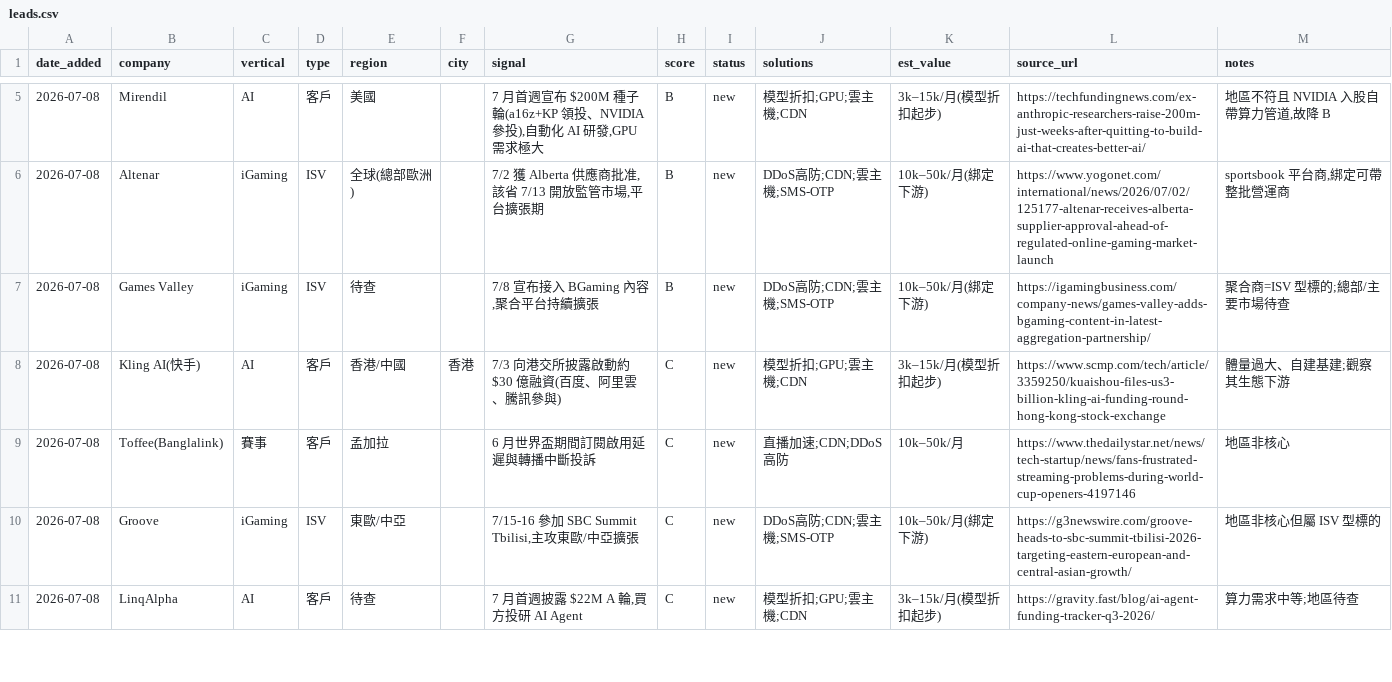
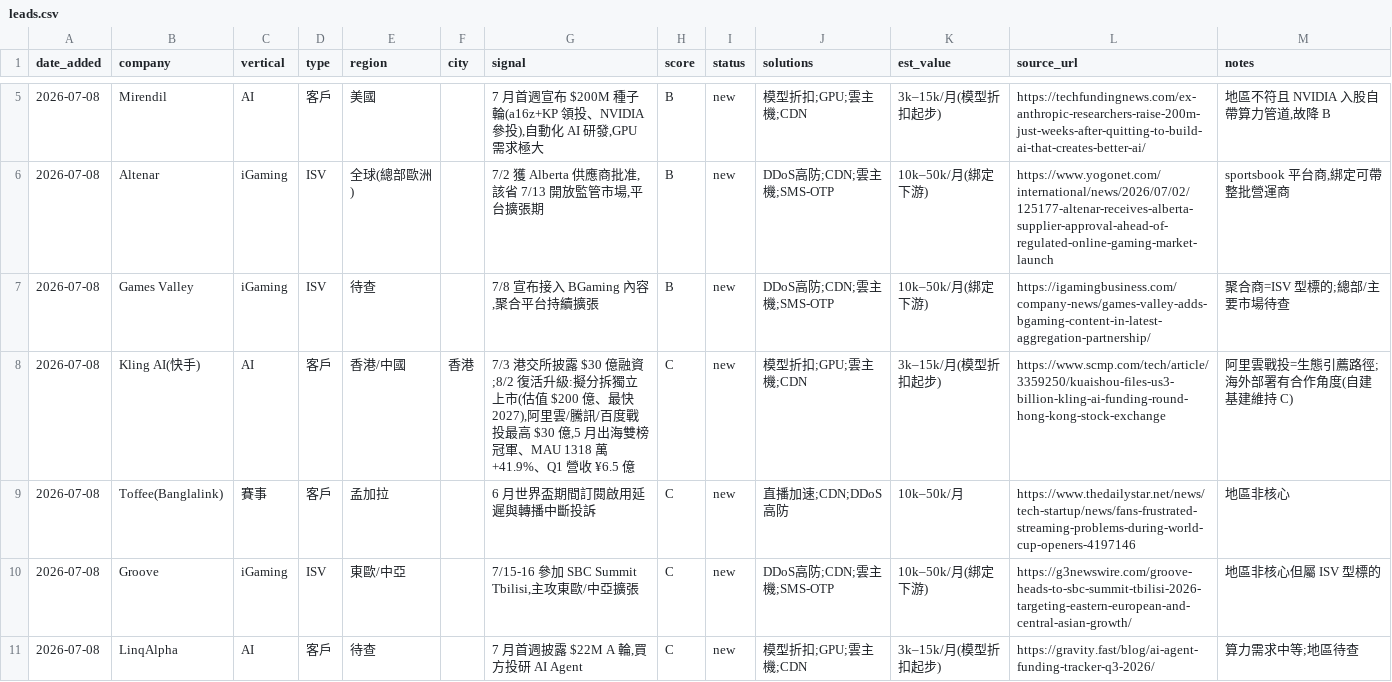
Before and after one commit to michael80321/AIBD, a CSV file: leads/leads.csv, drawn as a sheet; only a part is shown, gaps mark what is left out.

```diff
--- a/leads/leads.csv
+++ b/leads/leads.csv
@@ -7,3 +7,3 @@ date_added,company,vertical,type,region,city,signal,score,status,solutions,est_v
 2026-07-08,Games Valley,iGaming,ISV,待查,,"7/8 宣布接入 BGaming 內容,聚合平台持續擴張",B,new,DDoS高防;CDN;雲主機;SMS-OTP,10k–50k/月(綁定下游),https://igamingbusiness.com/company-news/games-valley-adds-bgaming-content-in-latest-aggregation-partnership/,聚合商=ISV 型標的;總部/主要市場待查
-2026-07-08,Kling AI(快手),AI,客戶,香港/中國,香港,7/3 向港交所披露啟動約 $30 億融資(百度、阿里雲、騰訊參與),C,new,模型折扣;GPU;雲主機;CDN,3k–15k/月(模型折扣起步),https://www.scmp.com/tech/article/3359250/kuaishou-files-us3-billion-kling-ai-funding-round-hong-kong-stock-exchange,體量過大、自建基建;觀察其生態下游
+2026-07-08,Kling AI(快手),AI,客戶,香港/中國,香港,"7/3 港交所披露 $30 億融資;8/2 復活升級:擬分拆獨立上市(估值 $200 億、最快 2027),阿里雲/騰訊/百度戰投最高 $30 億,5 月出海雙榜冠軍、MAU 1318 萬 +41.9%、Q1 營收 ¥6.5 億",C,new,模型折扣;GPU;雲主機;CDN,3k–15k/月(模型折扣起步),https://www.scmp.com/tech/article/3359250/kuaishou-files-us3-billion-kling-ai-funding-round-hong-kong-stock-exchange,阿里雲戰投=生態引薦路徑;海外部署有合作角度(自建基建維持 C)
 2026-07-08,Toffee(Banglalink),賽事,客戶,孟加拉,,6 月世界盃期間訂閱啟用延遲與轉播中斷投訴,C,new,直播加速;CDN;DDoS高防,10k–50k/月,https://www.thedailystar.net/news/tech-startup/news/fans-frustrated-streaming-problems-during-world-cup-openers-4197146,地區非核心
```
Also changed, not shown: 4 other files.
